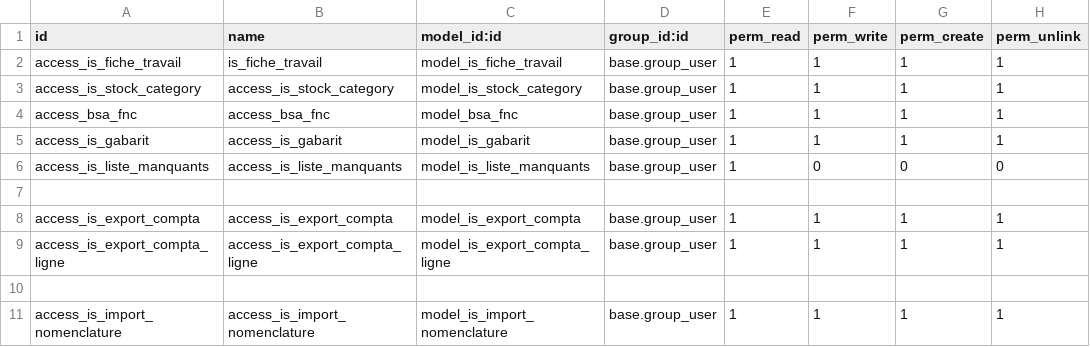
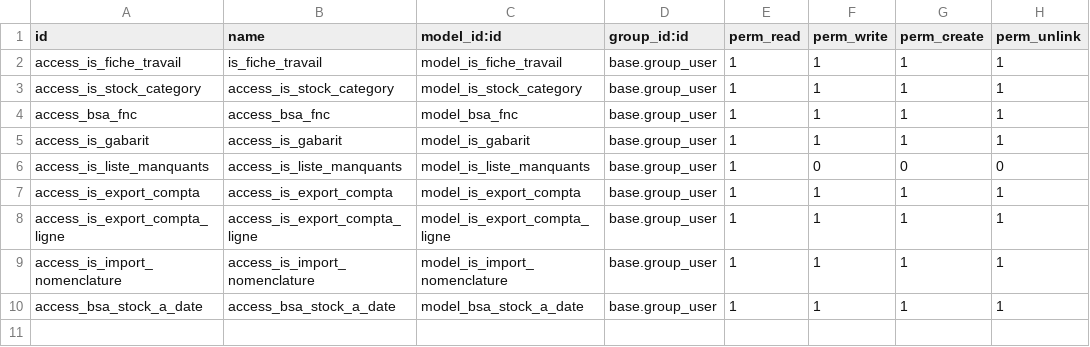
Before and after one commit to tonygalmiche/is_bsa, a CSV file: security/ir.model.access.csv, drawn as a sheet; removed rows and columns are numbered as before the commit, all else as after; the diff names each change by its address in the sheet, - before the commit and + after, or states it on an @@ line.

Commit message:
add bsa_stock_a_date

```diff
--- a/security/ir.model.access.csv
+++ b/security/ir.model.access.csv
-row 7: (empty)
-row 10: (empty)
+row 10: access_bsa_stock_a_date | access_bsa_stock_a_date | model_bsa_stock_a_date | base.group_user | 1 | 1 | 1 | 1
```
Also changed, not shown: 6 other files.
